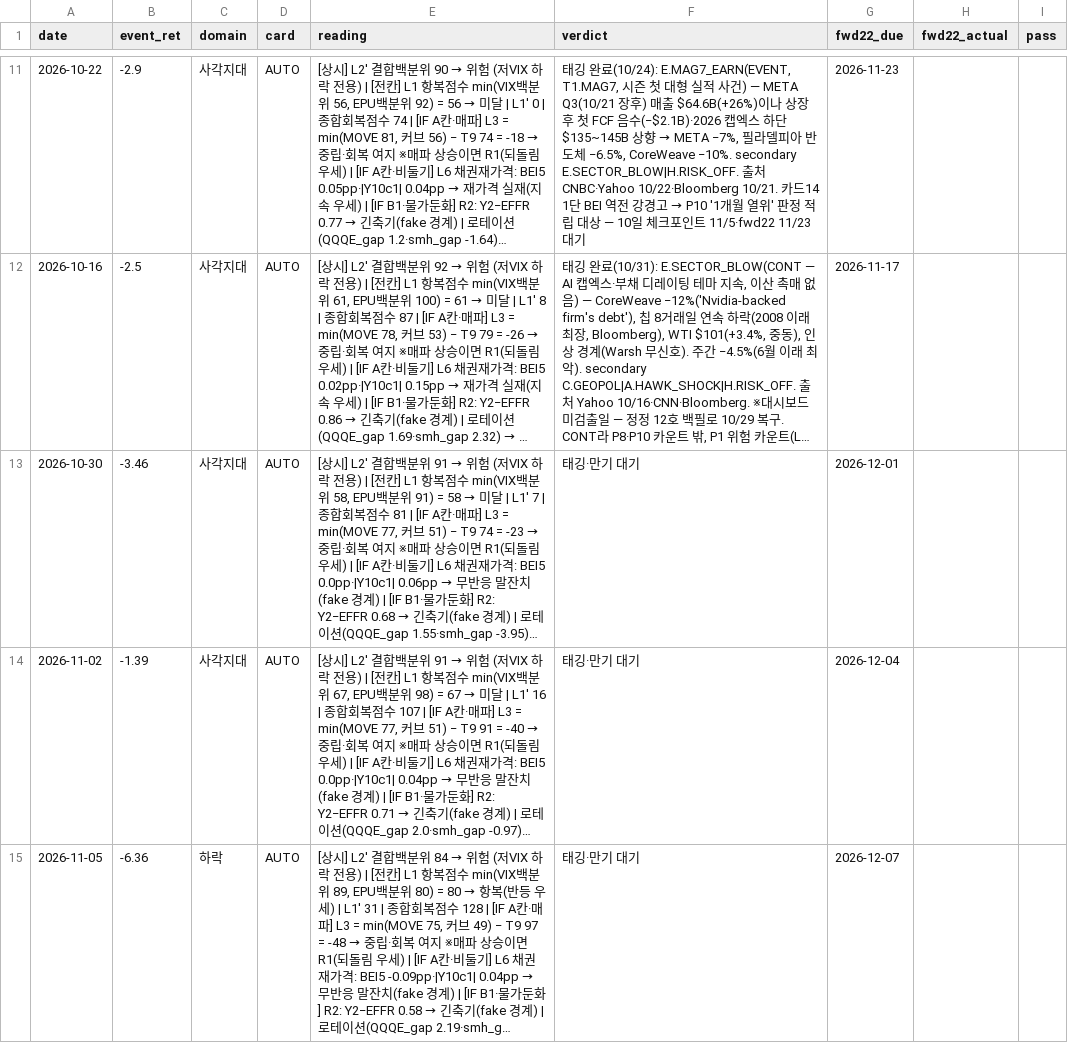
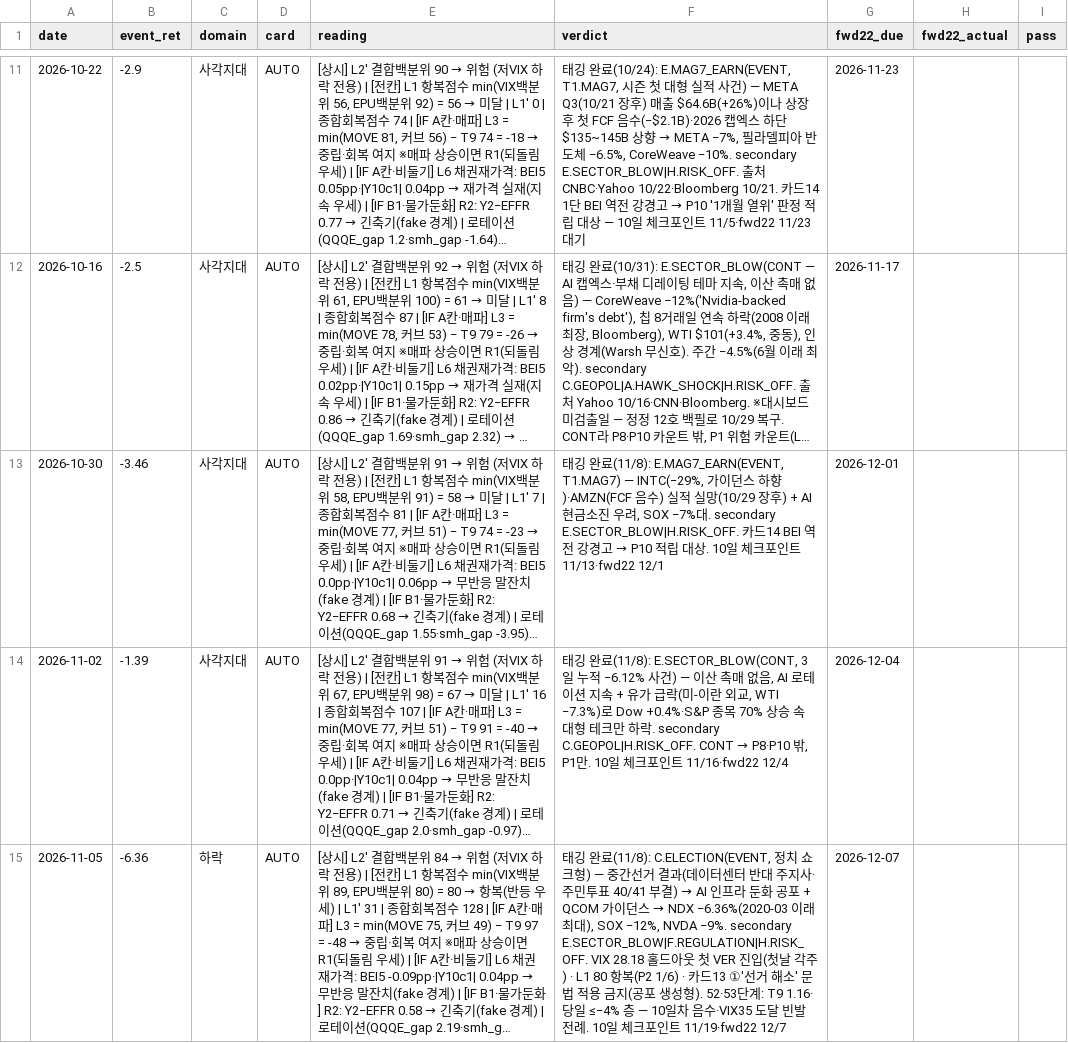
Before and after one commit to hong4137/market-watcher, a CSV file: docs/data/forward_count_ledger.csv, drawn as a sheet; only a part is shown, gaps mark what is left out; long unchanged cells end in …; the diff names each change by its address in the sheet, - before the commit and + after, or states it on an @@ line.

```diff
--- a/docs/data/forward_count_ledger.csv
+++ b/docs/data/forward_count_ledger.csv
@@ F13 (verdict): 태깅·만기 대기 → 태깅 완료(11/8): E.MAG7_EARN(EVENT, T1.MAG7) — INTC(−29%, 가이던스 하향)·AMZN(FCF 음수) 실적 실망(10/29 장후) + AI 현금소진 우려, SOX −7%대. secondary E.SECTOR_BLOW|H.RISK_OFF. 카드14 BEI 역전 강경고 → P10 적립 대상. 10일 체크포인트 11/13·fwd22 12/1 @@
@@ F14 (verdict): 태깅·만기 대기 → 태깅 완료(11/8): E.SECTOR_BLOW(CONT, 3일 누적 −6.12% 사건) — 이산 촉매 없음, AI 로테이션 지속 + 유가 급락(미-이란 외교, WTI −7.3%)로 Dow +0.4%·S&P 종목 70% 상승 속 대형 테크만 하락. secondary C.GEOPOL|H.RISK_OFF. CONT → P8·P10 밖, P1만. 10일 체크포인트 11/16·fwd22 12/4 @@
@@ F15 (verdict): 태깅·만기 대기 → 태깅 완료(11/8): C.ELECTION(EVENT, 정치 쇼크형) — 중간선거 결과(데이터센터 반대 주지사·주민투표 40/41 부결) → AI 인프라 둔화 공포 + QCOM 가이던스 → NDX −6.36%(2020-03 이래 최대), SOX −12%, NVDA −9%. secondary E.SECTOR_BLOW|F.REGULATION|H.RISK_OFF. VIX 28.18 홀드아웃 첫 VER 진입(첫날 각주) · L1 80 항복(P2 1/6) · 카드13 ①'선거 해소' 문법 적용 금지(공포 생성형). 52·53단계: T9 1.16·당일 ≤−4% 층 — 10일차 음수·VIX35 도달 빈발 전례. 10일 체크포인트 11/19·fwd22 12/7 @@
```
Also changed, not shown: 1 other file.
